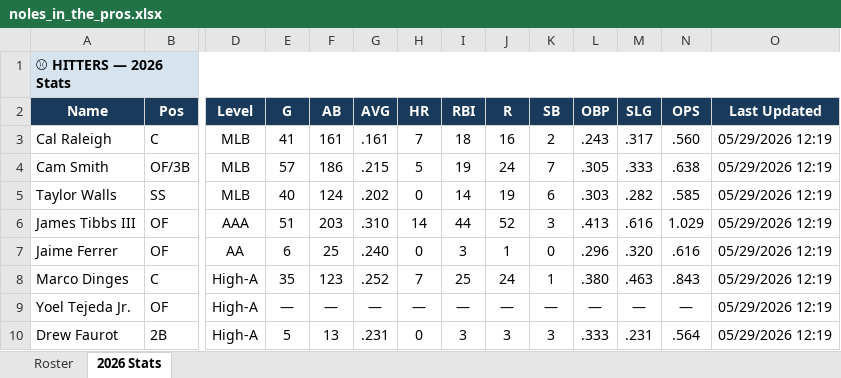
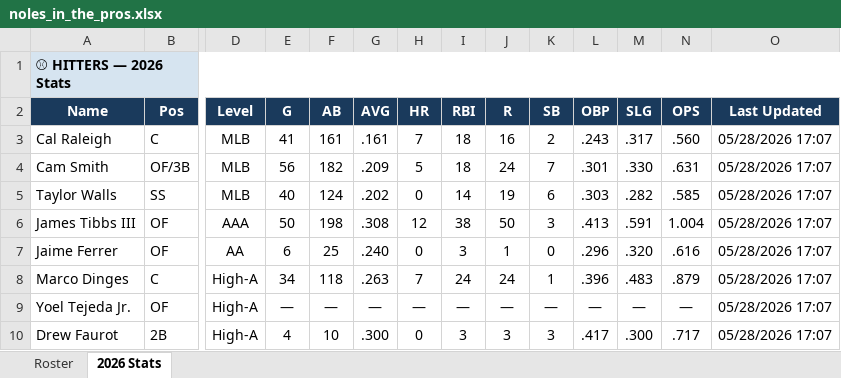
Before and after one commit to JohnVNoles/noles-in-the-show, an Excel workbook: noles_in_the_pros.xlsx, sheet 2026 Stats, drawn as a sheet; only a part is shown, gaps mark what is left out; values as stored, in another font and other column widths than the file's, no borders; the diff covers the shown part only; the diff names each change by its address in the sheet, - before the commit and + after, or states it on an @@ line.

Commit message:
Add files via upload

```diff
--- a/noles_in_the_pros.xlsx (sheet 2026 Stats)
+++ b/noles_in_the_pros.xlsx (sheet 2026 Stats)
-O3:O10 (Last Updated): 05/29/2026 12:19
+O3:O10 (Last Updated): 05/28/2026 17:07
-E4 (G): 57
+E4 (G): 56
-F4 (AB): 186
+F4 (AB): 182
-G4 (AVG): .215
+G4 (AVG): .209
-I4 (RBI): 19
+I4 (RBI): 18
-L4 (OBP): .305
+L4 (OBP): .301
-M4 (SLG): .333
+M4 (SLG): .330
-N4 (OPS): .638
+N4 (OPS): .631
-E6 (G): 51
+E6 (G): 50
-F6 (AB): 203
+F6 (AB): 198
-G6 (AVG): .310
+G6 (AVG): .308
-H6 (HR): 14
+H6 (HR): 12
-I6 (RBI): 44
+I6 (RBI): 38
-J6 (R): 52
+J6 (R): 50
-M6 (SLG): .616
+M6 (SLG): .591
-N6 (OPS): 1.029
+N6 (OPS): 1.004
-E8 (G): 35
+E8 (G): 34
-F8 (AB): 123
+F8 (AB): 118
-G8 (AVG): .252
+G8 (AVG): .263
-I8 (RBI): 25
+I8 (RBI): 24
-L8 (OBP): .380
+L8 (OBP): .396
-M8 (SLG): .463
+M8 (SLG): .483
-N8 (OPS): .843
+N8 (OPS): .879
-E10 (G): 5
+E10 (G): 4
-F10 (AB): 13
+F10 (AB): 10
-G10 (AVG): .231
+G10 (AVG): .300
-L10 (OBP): .333
+L10 (OBP): .417
-M10 (SLG): .231
+M10 (SLG): .300
-N10 (OPS): .564
+N10 (OPS): .717
```
Also changed, not shown: 28 edited cells elsewhere in this sheet, sheet Roster.
